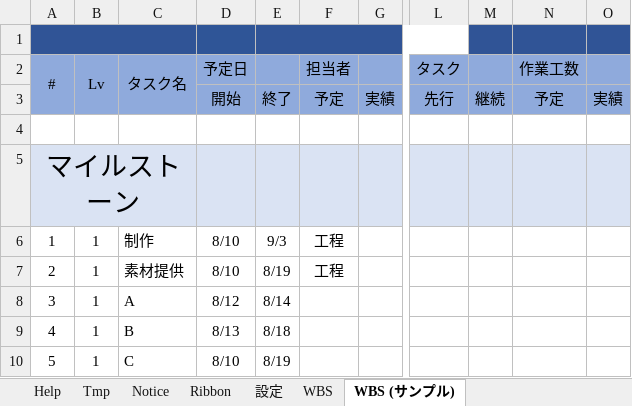
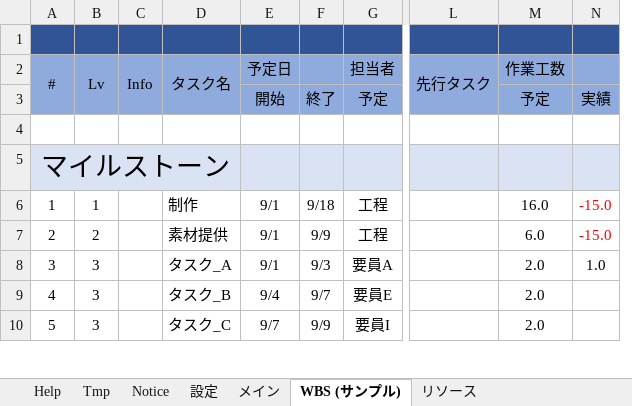
Before and after one commit to bkoizumi/WBS, an Excel workbook: WBS.xlsm, sheet WBS (サンプル), drawn as a sheet; only a part is shown, gaps mark what is left out; values as stored, in another font and other column widths than the file's, no borders; removed rows and columns are numbered as before the commit, all else as after; the diff covers the shown part only; the diff names each change by its address in the sheet, - before the commit and + after, or states it on an @@ line.

```diff
--- a/WBS.xlsm (sheet WBS (サンプル))
+++ b/WBS.xlsm (sheet WBS (サンプル))
-sheet tab: WBS
+sheet tab: メイン
-sheet tab: Ribbon
+sheet tab: リソース
+column C (Info), empty
-column G, row 3: 実績
-column L (タスク), row 3: 先行
-column M, row 3: 継続
+column L (先行タスク), empty
-column O, row 3: 実績
+column N, rows 3-8: 実績 |  |  | -15.0 | -15.0 | 1.0
-A1:C1 merged
-E1:L1 merged
-E6:E7 (予定日): 8/10
+E6:E7 (予定日): 9/1
-F6: 9/3
+F6: 9/18
-M6 (作業工数): (empty)
+M6 (作業工数): 16.0
-B7 (Lv): 1
+B7 (Lv): 2
-F7: 8/19
+F7: 9/9
-M7 (作業工数): (empty)
+M7 (作業工数): 6.0
-B8:B10 (Lv): 1
+B8:B10 (Lv): 3
-D8 (タスク名): A
+D8 (タスク名): タスク_A
-E8 (予定日): 8/12
+E8 (予定日): 9/1
-F8: 8/14
+F8: 9/3
-G8 (担当者): (empty)
+G8 (担当者): 要員A
-M8:M10 (作業工数): (empty)
+M8:M10 (作業工数): 2.0
-D9 (タスク名): B
+D9 (タスク名): タスク_B
-E9 (予定日): 8/13
+E9 (予定日): 9/4
-F9: 8/18
+F9: 9/7
-G9 (担当者): (empty)
+G9 (担当者): 要員E
-D10 (タスク名): C
+D10 (タスク名): タスク_C
-E10 (予定日): 8/10
+E10 (予定日): 9/7
-F10: 8/19
+F10: 9/9
-G10 (担当者): (empty)
+G10 (担当者): 要員I
```
Also changed, not shown: 88 edited cells elsewhere in this sheet, sheet メイン, sheet 設定, sheet Help, sheet Notice, formulas that keep their value, charts or pictures, 31 other files.
